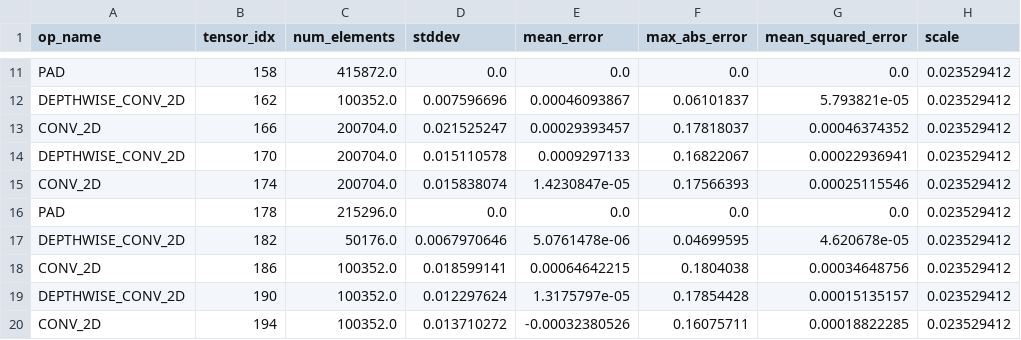
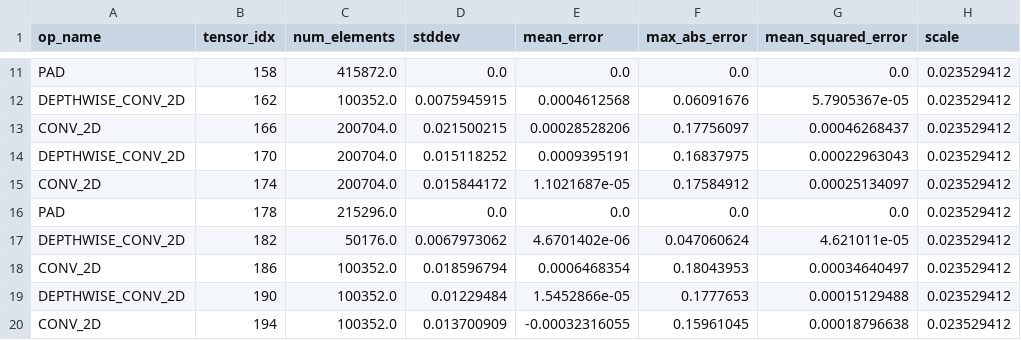
Before and after one commit to Ehsan-aghapour/Eval-CNN-Accuracy, a CSV file: Keras/Quantization/Res/MobileNet_debugger_results.csv, drawn as a sheet; only a part is shown, gaps mark what is left out; the diff covers the shown part only; the diff names each change by its address in the sheet, - before the commit and + after, or states it on an @@ line.

```diff
--- a/Keras/Quantization/Res/MobileNet_debugger_results.csv
+++ b/Keras/Quantization/Res/MobileNet_debugger_results.csv
-D12 (stddev): 0.007596696
+D12 (stddev): 0.0075945915
-E12 (mean_error): 0.00046093867
+E12 (mean_error): 0.0004612568
-F12 (max_abs_error): 0.06101837
+F12 (max_abs_error): 0.06091676
-G12 (mean_squared_error): 5.793821e-05
+G12 (mean_squared_error): 5.7905367e-05
-D13 (stddev): 0.021525247
+D13 (stddev): 0.021500215
-E13 (mean_error): 0.00029393457
+E13 (mean_error): 0.00028528206
-F13 (max_abs_error): 0.17818037
+F13 (max_abs_error): 0.17756097
-G13 (mean_squared_error): 0.00046374352
+G13 (mean_squared_error): 0.00046268437
-D14 (stddev): 0.015110578
+D14 (stddev): 0.015118252
-E14 (mean_error): 0.0009297133
+E14 (mean_error): 0.0009395191
-F14 (max_abs_error): 0.16822067
+F14 (max_abs_error): 0.16837975
-G14 (mean_squared_error): 0.00022936941
+G14 (mean_squared_error): 0.00022963043
-D15 (stddev): 0.015838074
+D15 (stddev): 0.015844172
-E15 (mean_error): 1.4230847e-05
+E15 (mean_error): 1.1021687e-05
-F15 (max_abs_error): 0.17566393
+F15 (max_abs_error): 0.17584912
-G15 (mean_squared_error): 0.00025115546
+G15 (mean_squared_error): 0.00025134097
-D17 (stddev): 0.0067970646
+D17 (stddev): 0.0067973062
-E17 (mean_error): 5.0761478e-06
+E17 (mean_error): 4.6701402e-06
-F17 (max_abs_error): 0.04699595
+F17 (max_abs_error): 0.047060624
-G17 (mean_squared_error): 4.620678e-05
+G17 (mean_squared_error): 4.621011e-05
-D18 (stddev): 0.018599141
+D18 (stddev): 0.018596794
-E18 (mean_error): 0.00064642215
+E18 (mean_error): 0.0006468354
-F18 (max_abs_error): 0.1804038
+F18 (max_abs_error): 0.18043953
-G18 (mean_squared_error): 0.00034648756
+G18 (mean_squared_error): 0.00034640497
-D19 (stddev): 0.012297624
+D19 (stddev): 0.01229484
-E19 (mean_error): 1.3175797e-05
+E19 (mean_error): 1.5452866e-05
-F19 (max_abs_error): 0.17854428
+F19 (max_abs_error): 0.1777653
-G19 (mean_squared_error): 0.00015135157
+G19 (mean_squared_error): 0.00015129488
-D20 (stddev): 0.013710272
+D20 (stddev): 0.013700909
-E20 (mean_error): -0.00032380526
+E20 (mean_error): -0.00032316055
-F20 (max_abs_error): 0.16075711
+F20 (max_abs_error): 0.15961045
-G20 (mean_squared_error): 0.00018822285
+G20 (mean_squared_error): 0.00018796638
```
Also changed, not shown: 96 edited cells elsewhere in this file, 11 other files.
